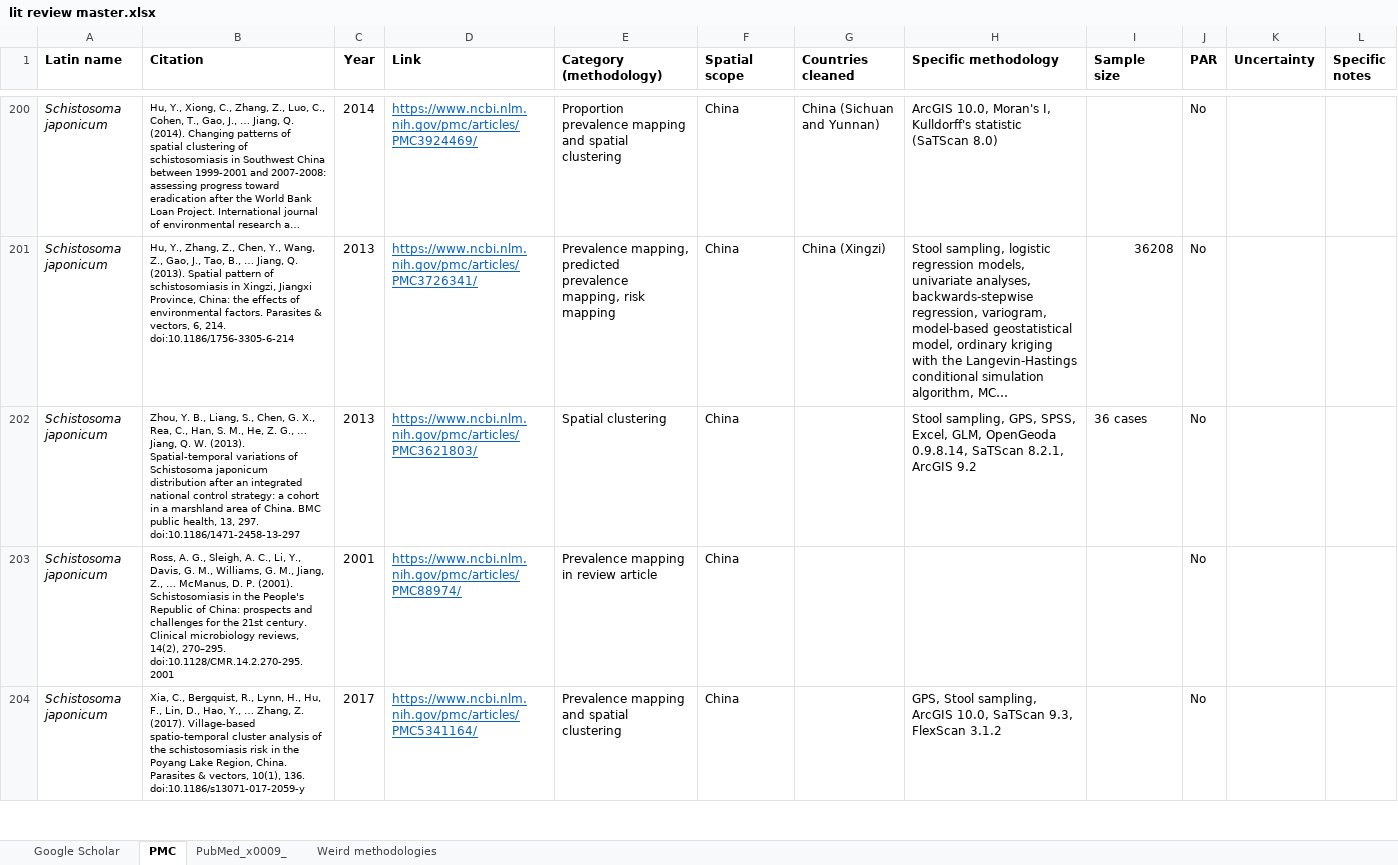
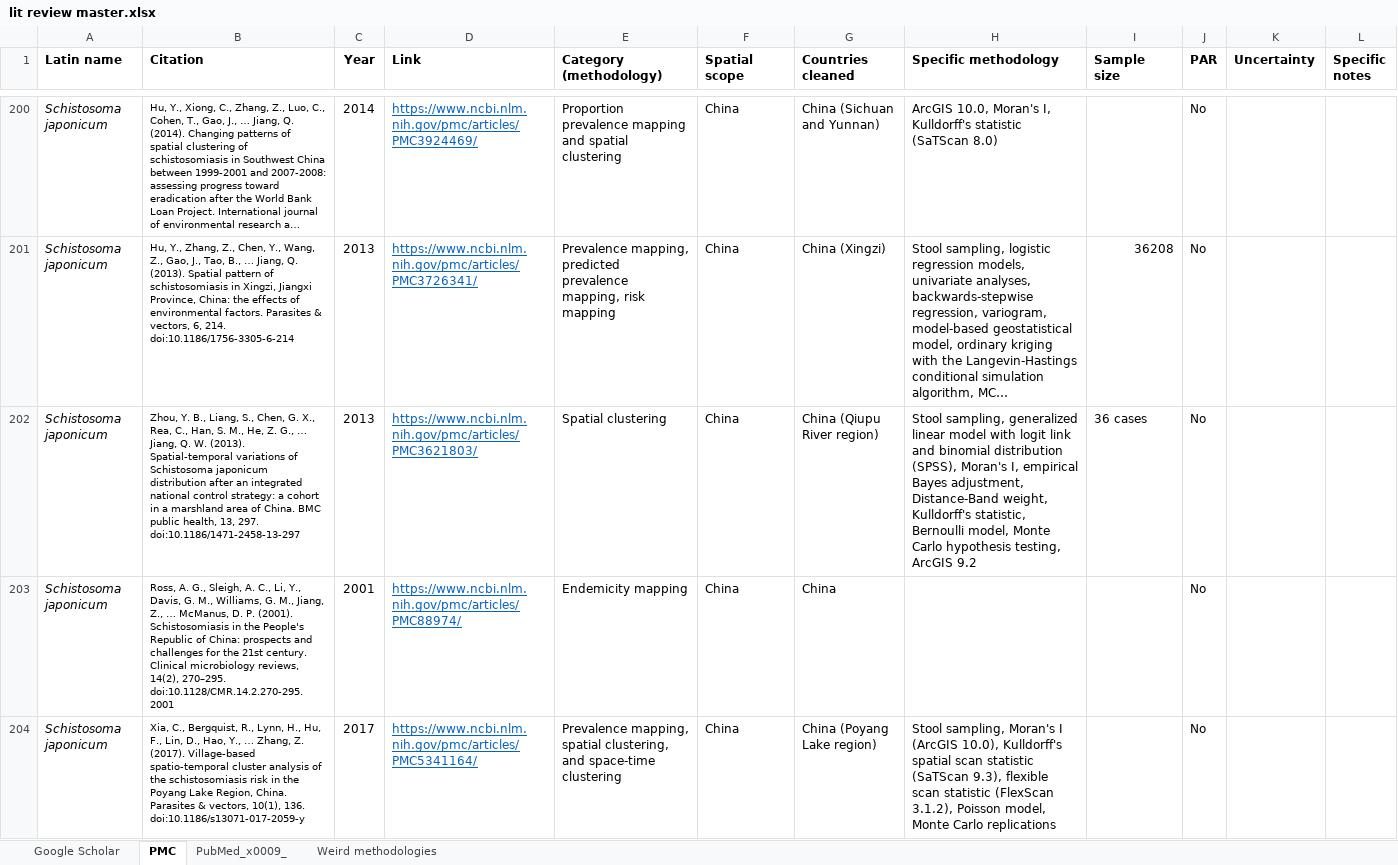
Before and after one commit to katieschluth/humanhelminths, an Excel workbook: lit review master.xlsx, sheet PMC, drawn as a sheet; only a part is shown, gaps mark what is left out; long unchanged cells end in …; values as stored, in another font and other column widths than the file's, no borders; the diff covers the shown part only; the diff names each change by its address in the sheet, - before the commit and + after, or states it on an @@ line.

Commit message:
updated lit review

```diff
--- a/lit review master.xlsx (sheet PMC)
+++ b/lit review master.xlsx (sheet PMC)
-G202 (Countries cleaned): (empty)
+G202 (Countries cleaned): China (Qiupu River region)
-H202 (Specific methodology): Stool sampling, GPS, SPSS, Excel, GLM, OpenGeoda 0.9.8.14, SaTScan 8.2.1, ArcGIS 9.2
+H202 (Specific methodology): Stool sampling, generalized linear model with logit link and binomial distribution (SPSS), Moran's I, empirical Bayes adjustment, Distance-Band weight, Kulldorff's statistic, Bernoulli model, Monte Carlo hypothesis testing, ArcGIS 9.2
-E203 (Category (methodology)): Prevalence mapping in review article
+E203 (Category (methodology)): Endemicity mapping
-G203 (Countries cleaned): (empty)
+G203 (Countries cleaned): China
-E204 (Category (methodology)): Prevalence mapping and spatial clustering
+E204 (Category (methodology)): Prevalence mapping, spatial clustering, and space-time clustering
-G204 (Countries cleaned): (empty)
+G204 (Countries cleaned): China (Poyang Lake region)
-H204 (Specific methodology): GPS, Stool sampling, ArcGIS 10.0, SaTScan 9.3, FlexScan 3.1.2
+H204 (Specific methodology): Stool sampling, Moran's I (ArcGIS 10.0), Kulldorff's spatial scan statistic (SaTScan 9.3), flexible scan statistic (FlexScan 3.1.2), Poisson model, Monte Carlo replications
```
Also changed, not shown: 68 edited cells elsewhere in this sheet, sheet Weird methodologies.
